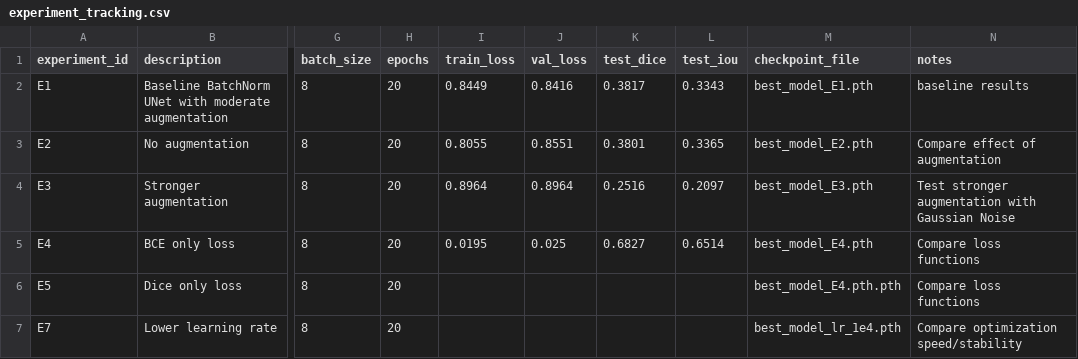
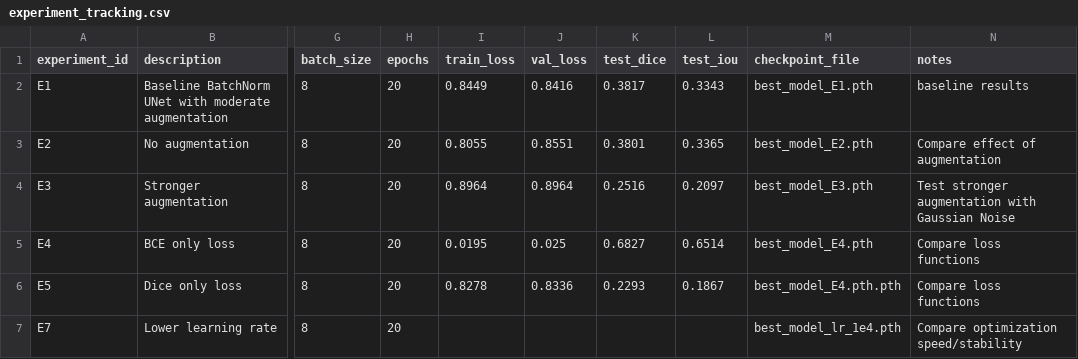
Before and after one commit to amoh909/Brain-Tumor-Segmentation-LGG, a CSV file: experiment_tracking.csv, drawn as a sheet; only a part is shown, gaps mark what is left out; the diff names each change by its address in the sheet, - before the commit and + after, or states it on an @@ line.

Commit message:
Ran E5: Dice Loss Function

```diff
--- a/experiment_tracking.csv
+++ b/experiment_tracking.csv
-I6 (train_loss): (empty)
+I6 (train_loss): 0.8278
-J6 (val_loss): (empty)
+J6 (val_loss): 0.8336
-K6 (test_dice): (empty)
+K6 (test_dice): 0.2293
-L6 (test_iou): (empty)
+L6 (test_iou): 0.1867
```
Also changed, not shown: 13 other files.
